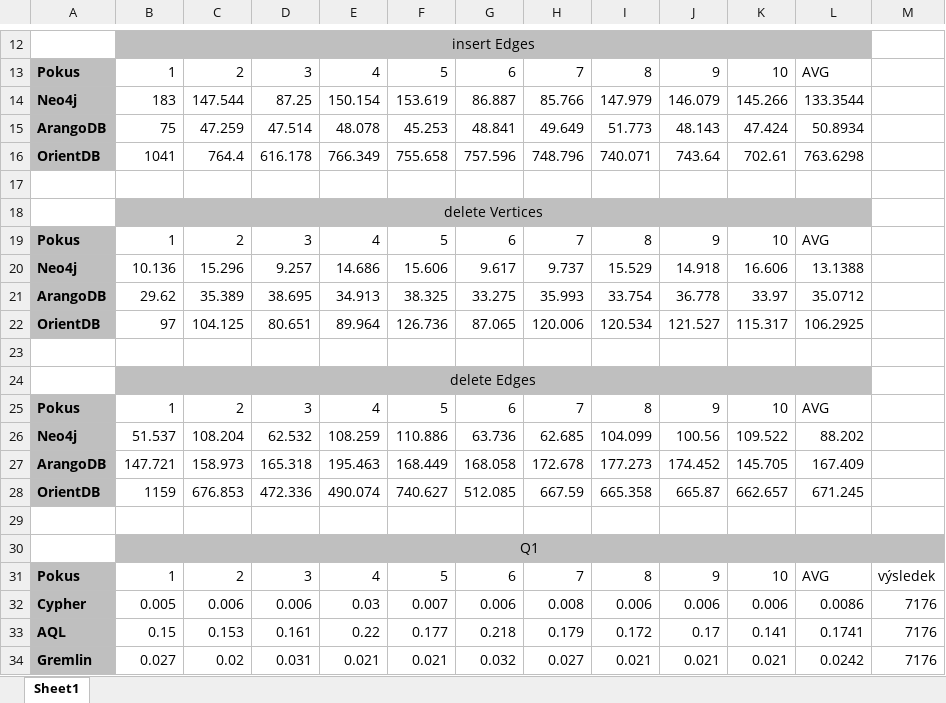
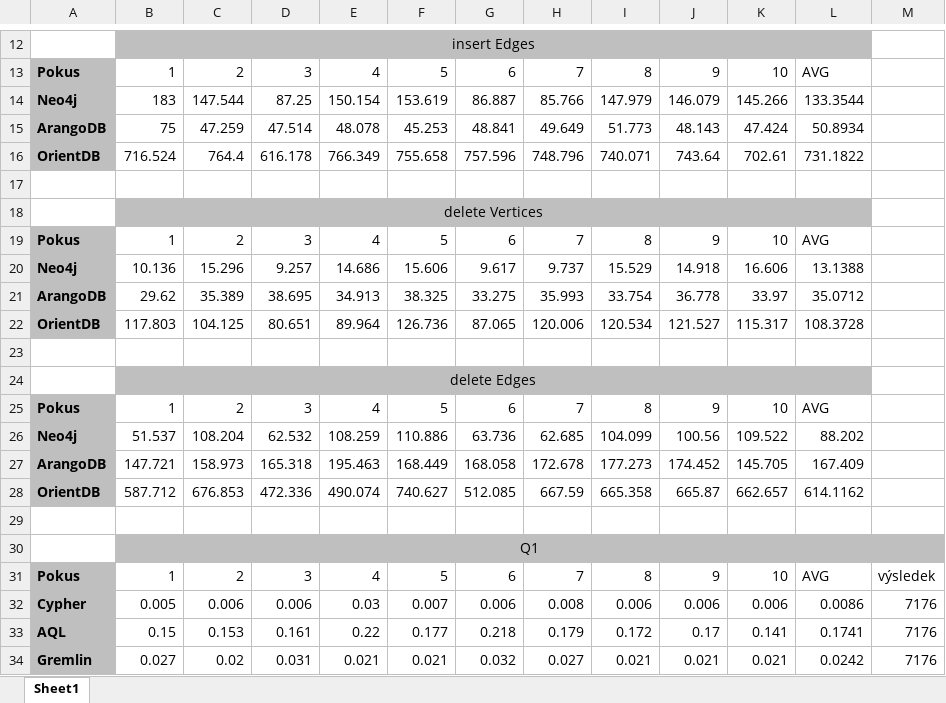
Before and after one commit to gajajan/graph_databases, an Excel workbook: Measurement.xlsx, sheet Sheet1, drawn as a sheet; only a part is shown, gaps mark what is left out; values as stored, in another font and other column widths than the file's, no borders; charts and pictures not drawn; the diff covers the shown part only; the diff names each change by its address in the sheet, - before the commit and + after, or states it on an @@ line.

```diff
--- a/Measurement.xlsx (sheet Sheet1)
+++ b/Measurement.xlsx (sheet Sheet1)
-B16: 1041
+B16: 716.524
-L16: 763.6298
+L16: 731.1822
-B22: 97
+B22: 117.803
-L22: 106.2925
+L22: 108.3728
-B28: 1159
+B28: 587.712
-L28: 671.245
+L28: 614.1162
```
Also changed, not shown: 4 added rows, 4 removed rows and 5 edited cells elsewhere in this sheet, charts or pictures, 43 other files.
